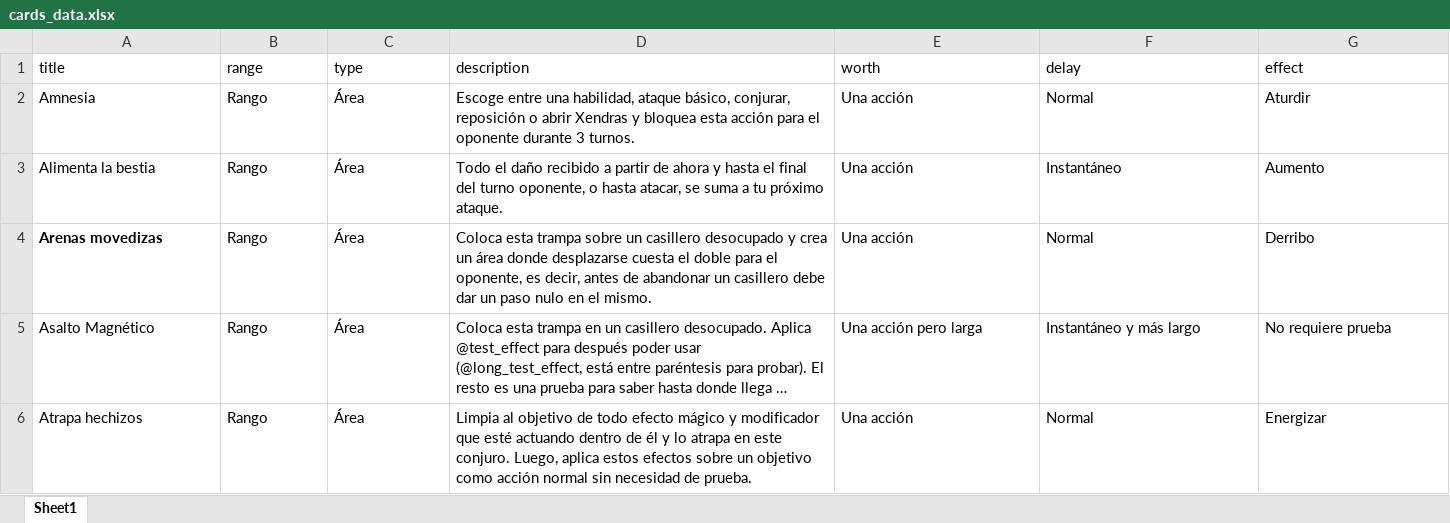
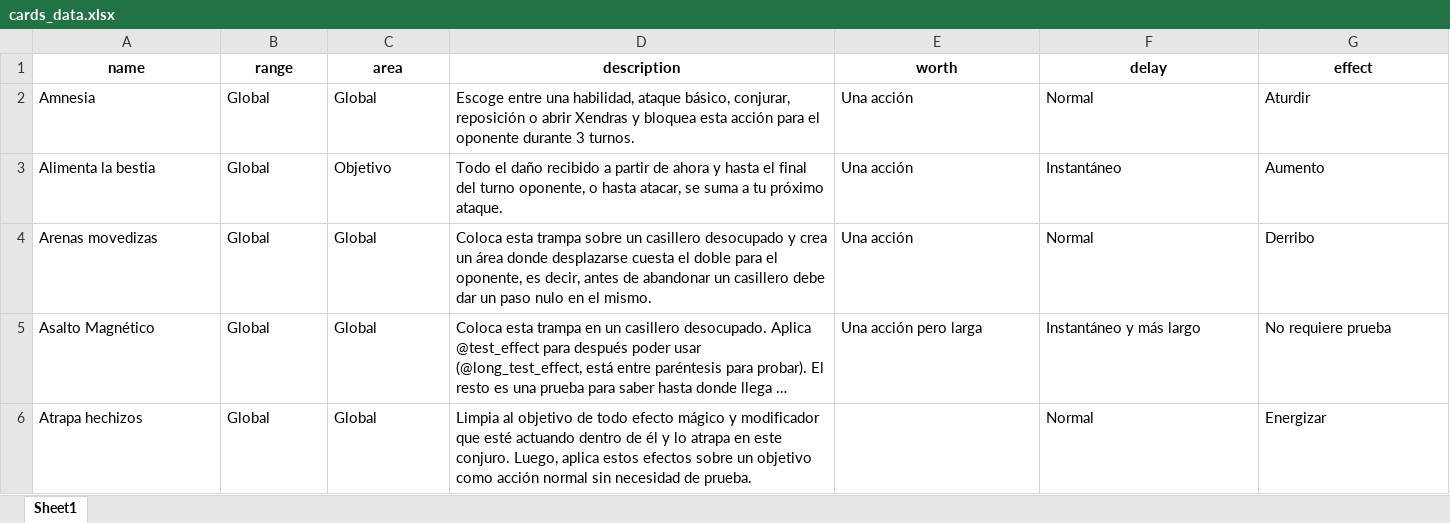
Before and after one commit to P1etrodev/xendra-cards-generator, an Excel workbook: cards_data.xlsx, sheet Sheet1, drawn as a sheet; only a part is shown; long unchanged cells end in …; values as stored, in another font and other column widths than the file's, no borders; the diff covers the shown part only; the diff names each change by its address in the sheet, - before the commit and + after, or states it on an @@ line.

```diff
--- a/cards_data.xlsx (sheet Sheet1)
+++ b/cards_data.xlsx (sheet Sheet1)
-A1: title
+A1: name
@@ A1:G1 bold: off → on, alignment: left → center @@
-C1: type
+C1: area
-B2:B6 (range): Rango
+B2:B6 (range): Global
-C2 (area): Área
+C2 (area): Global
-C3 (area): Área
+C3 (area): Objetivo
-A4 bold: on
+A4 bold: off
-C4:C6 (area): Área
+C4:C6 (area): Global
-E6 (worth): Una acción
+E6 (worth): (empty)
```
Also changed, not shown: cell formats elsewhere in this sheet, 32 other files.
